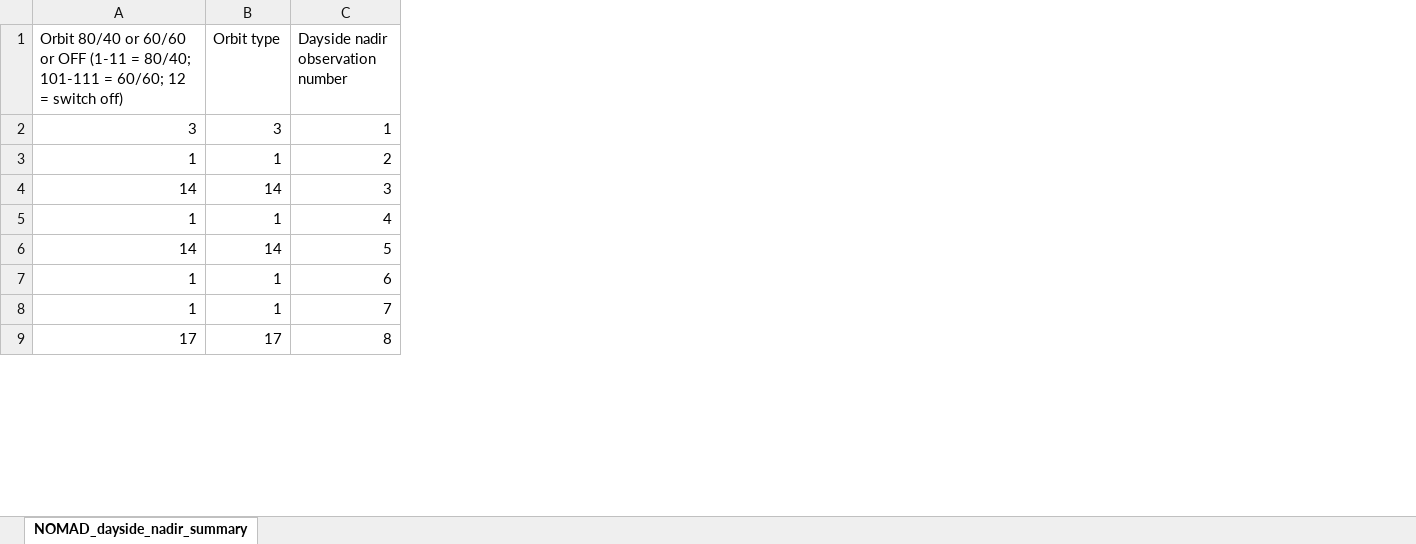
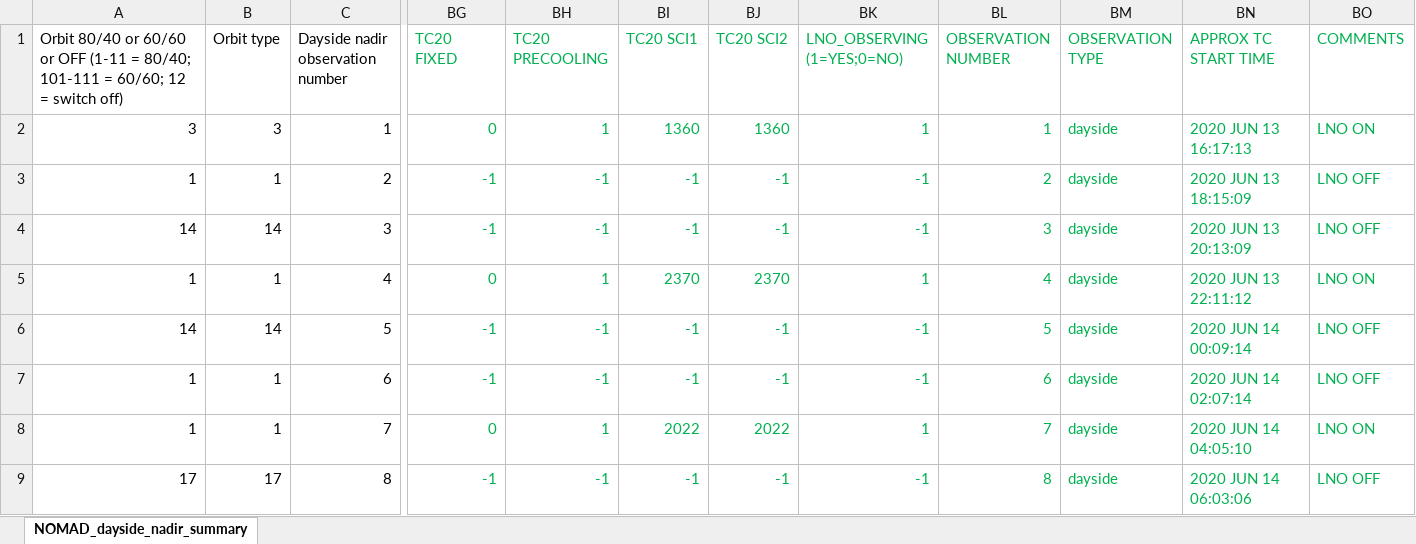
Before and after one commit to irthomas/nomad_obs, an Excel workbook: observations/summary_files/mtp029/NOMAD_dayside_nadir_summary.xlsx, sheet NOMAD_dayside_nadir_summary, drawn as a sheet; only a part is shown, gaps mark what is left out; values as stored, in another font and other column widths than the file's, no borders; the diff names each change by its address in the sheet, - before the commit and + after, or states it on an @@ line.

```diff
--- a/observations/summary_files/mtp029/NOMAD_dayside_nadir_summary.xlsx (sheet NOMAD_dayside_nadir_summary)
+++ b/observations/summary_files/mtp029/NOMAD_dayside_nadir_summary.xlsx (sheet NOMAD_dayside_nadir_summary)
+column BG (TC20 FIXED), rows 2-9: 0 | -1 | -1 | 0 | -1 | -1 | 0 | -1
+column BH (TC20 PRECOOLING), rows 2-9: 1 | -1 | -1 | 1 | -1 | -1 | 1 | -1
+column BI (TC20 SCI1), rows 2-9: 1360 | -1 | -1 | 2370 | -1 | -1 | 2022 | -1
+column BJ (TC20 SCI2), rows 2-9: 1360 | -1 | -1 | 2370 | -1 | -1 | 2022 | -1
+column BK (LNO_OBSERVING (1=YES;0=NO)), rows 2-9: 1 | -1 | -1 | 1 | -1 | -1 | 1 | -1
+column BL (OBSERVATION NUMBER), rows 2-9: 1 | 2 | 3 | 4 | 5 | 6 | 7 | 8
+column BM (OBSERVATION TYPE), rows 2-9: all dayside
+column BN (APPROX TC START TIME), rows 2-9: 2020 JUN 13 16:17:13 | 2020 JUN 13 18:15:09 | 2020 JUN 13 20:13:09 | 2020 JUN 13 22:11:12 | 2020 JUN 14 00:09:14 | 2020 JUN 14 02:07:14 | 2020 JUN 14 04:05:10 | 2020 JUN 14 06:03:06
+column BO (COMMENTS), rows 2-9: LNO ON | LNO OFF | LNO OFF | LNO ON | LNO OFF | LNO OFF | LNO ON | LNO OFF
```
Also changed, not shown: observations/calibrations/solar_calibrations.xlsx, observations/summary_files/mtp029/NOMAD_egress_solar_occulations_summary.xlsx, 3 other files.
